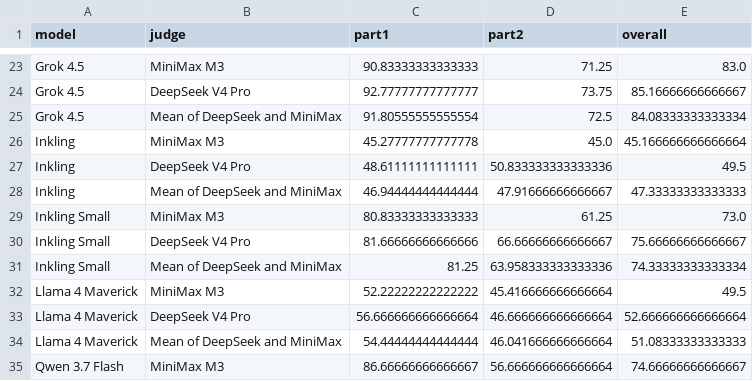
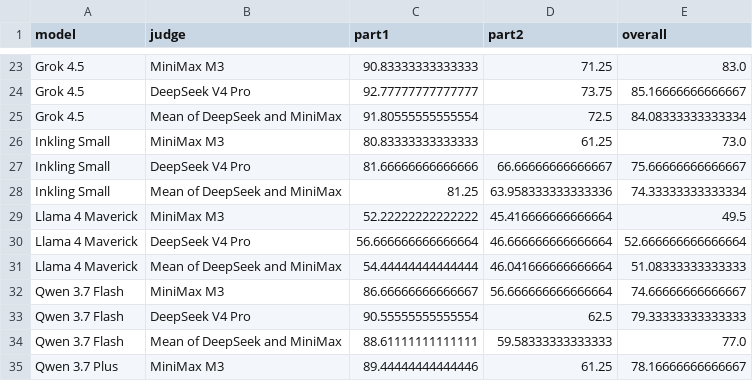
Before and after one commit to Arcadia-1/razavi-bench, a CSV file: experiments/2026-08-01-direct-qa/judge_scores/aggregate.csv, drawn as a sheet; only a part is shown, gaps mark what is left out; the shorter side is filled out with more unchanged rows; the diff names each change by its address in the sheet, - before the commit and + after, or states it on an @@ line.

```diff
--- a/experiments/2026-08-01-direct-qa/judge_scores/aggregate.csv
+++ b/experiments/2026-08-01-direct-qa/judge_scores/aggregate.csv
-row 26: Inkling | MiniMax M3 | 45.27777777777778 | 45.0 | 45.166666666666664
-row 27: Inkling | DeepSeek V4 Pro | 48.61111111111111 | 50.833333333333336 | 49.5
-row 28: Inkling | Mean of DeepSeek and MiniMax | 46.94444444444444 | 47.91666666666667 | 47.33333333333333
```
Also changed, not shown: experiments/2026-08-01-direct-qa/judge_scores/comparison.csv, experiments/2026-08-01-direct-qa/judge_scores/summary.csv, 19 other files.
